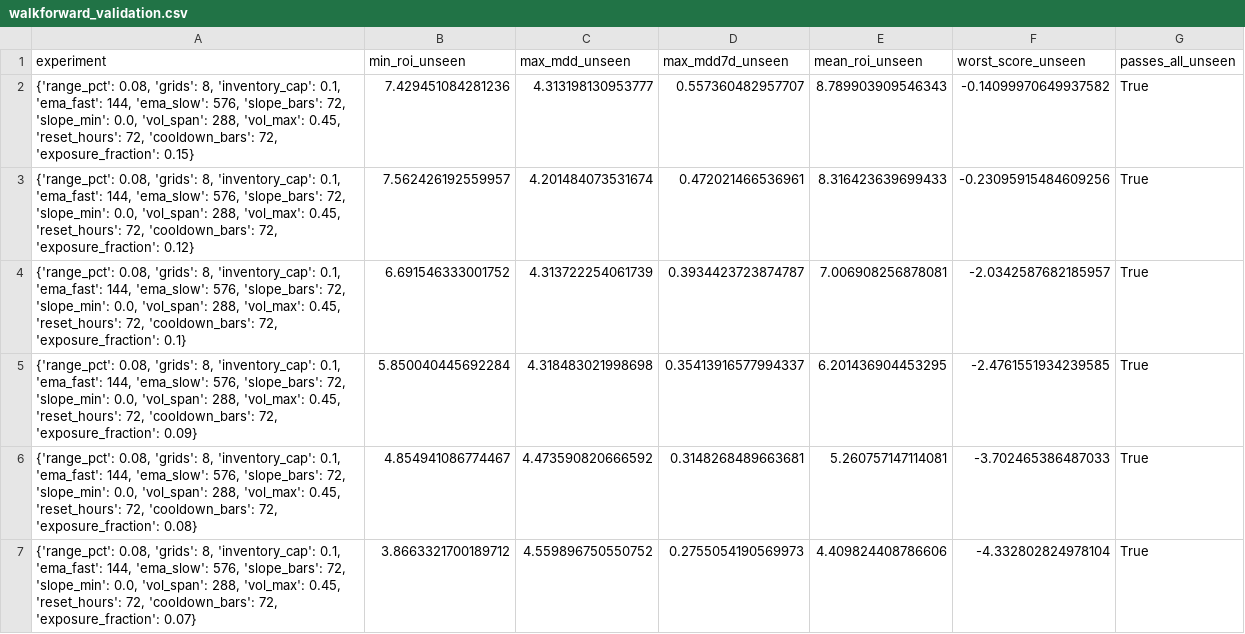
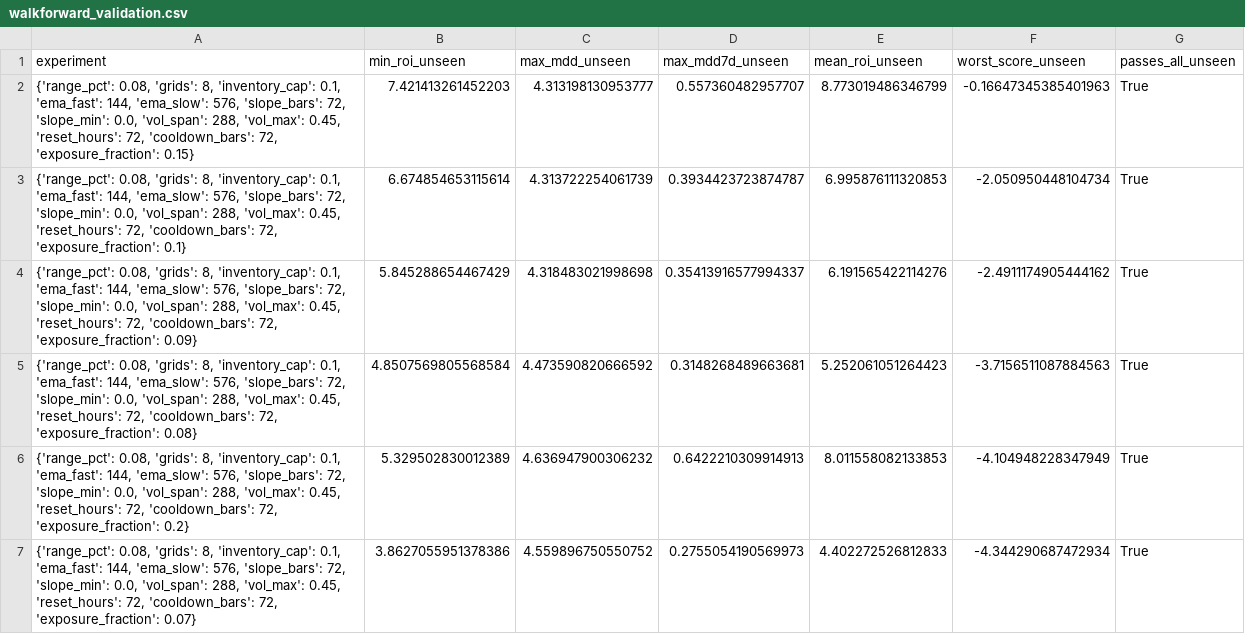
Before and after one commit to miaranarm/binance-grid-optimizer, a CSV file: results/walkforward_validation.csv, drawn as a sheet; only a part is shown; the diff covers the shown part only.

```diff
--- a/results/walkforward_validation.csv
+++ b/results/walkforward_validation.csv
@@ -1,7 +1,7 @@
 experiment,min_roi_unseen,max_mdd_unseen,max_mdd7d_unseen,mean_roi_unseen,worst_score_unseen,passes_all_unseen
-"{'range_pct': 0.08, 'grids': 8, 'inventory_cap': 0.1, 'ema_fast': 144, 'ema_slow': 576, 'slope_bars': 72, 'slope_min': 0.0, 'vol_span': 288, 'vol_max': 0.45, 'reset_hours': 72, 'cooldown_bars': 72, 'exposure_fraction': 0.15}",7.429451084281236,4.313198130953777,0.557360482957707,8.789903909546343,-0.14099970649937582,True
-"{'range_pct': 0.08, 'grids': 8, 'inventory_cap': 0.1, 'ema_fast': 144, 'ema_slow': 576, 'slope_bars': 72, 'slope_min': 0.0, 'vol_span': 288, 'vol_max': 0.45, 'reset_hours': 72, 'cooldown_bars': 72, 'exposure_fraction': 0.12}",7.562426192559957,4.201484073531674,0.472021466536961,8.316423639699433,-0.23095915484609256,True
-"{'range_pct': 0.08, 'grids': 8, 'inventory_cap': 0.1, 'ema_fast': 144, 'ema_slow': 576, 'slope_bars': 72, 'slope_min': 0.0, 'vol_span': 288, 'vol_max': 0.45, 'reset_hours': 72, 'cooldown_bars': 72, 'exposure_fraction': 0.1}",6.691546333001752,4.313722254061739,0.3934423723874787,7.006908256878081,-2.0342587682185957,True
-"{'range_pct': 0.08, 'grids': 8, 'inventory_cap': 0.1, 'ema_fast': 144, 'ema_slow': 576, 'slope_bars': 72, 'slope_min': 0.0, 'vol_span': 288, 'vol_max': 0.45, 'reset_hours': 72, 'cooldown_bars': 72, 'exposure_fraction': 0.09}",5.850040445692284,4.318483021998698,0.35413916577994337,6.201436904453295,-2.4761551934239585,True
-"{'range_pct': 0.08, 'grids': 8, 'inventory_cap': 0.1, 'ema_fast': 144, 'ema_slow': 576, 'slope_bars': 72, 'slope_min': 0.0, 'vol_span': 288, 'vol_max': 0.45, 'reset_hours': 72, 'cooldown_bars': 72, 'exposure_fraction': 0.08}",4.854941086774467,4.473590820666592,0.3148268489663681,5.260757147114081,-3.702465386487033,True
-"{'range_pct': 0.08, 'grids': 8, 'inventory_cap': 0.1, 'ema_fast': 144, 'ema_slow': 576, 'slope_bars': 72, 'slope_min': 0.0, 'vol_span': 288, 'vol_max': 0.45, 'reset_hours': 72, 'cooldown_bars': 72, 'exposure_fraction': 0.07}",3.8663321700189712,4.559896750550752,0.2755054190569973,4.409824408786606,-4.332802824978104,True
+"{'range_pct': 0.08, 'grids': 8, 'inventory_cap': 0.1, 'ema_fast': 144, 'ema_slow': 576, 'slope_bars': 72, 'slope_min': 0.0, 'vol_span': 288, 'vol_max': 0.45, 'reset_hours': 72, 'cooldown_bars': 72, 'exposure_fraction': 0.15}",7.421413261452203,4.313198130953777,0.557360482957707,8.773019486346799,-0.16647345385401963,True
+"{'range_pct': 0.08, 'grids': 8, 'inventory_cap': 0.1, 'ema_fast': 144, 'ema_slow': 576, 'slope_bars': 72, 'slope_min': 0.0, 'vol_span': 288, 'vol_max': 0.45, 'reset_hours': 72, 'cooldown_bars': 72, 'exposure_fraction': 0.1}",6.674854653115614,4.313722254061739,0.3934423723874787,6.995876111320853,-2.050950448104734,True
+"{'range_pct': 0.08, 'grids': 8, 'inventory_cap': 0.1, 'ema_fast': 144, 'ema_slow': 576, 'slope_bars': 72, 'slope_min': 0.0, 'vol_span': 288, 'vol_max': 0.45, 'reset_hours': 72, 'cooldown_bars': 72, 'exposure_fraction': 0.09}",5.845288654467429,4.318483021998698,0.35413916577994337,6.191565422114276,-2.4911174905444162,True
+"{'range_pct': 0.08, 'grids': 8, 'inventory_cap': 0.1, 'ema_fast': 144, 'ema_slow': 576, 'slope_bars': 72, 'slope_min': 0.0, 'vol_span': 288, 'vol_max': 0.45, 'reset_hours': 72, 'cooldown_bars': 72, 'exposure_fraction': 0.08}",4.8507569805568584,4.473590820666592,0.3148268489663681,5.252061051264423,-3.7156511087884563,True
+"{'range_pct': 0.08, 'grids': 8, 'inventory_cap': 0.1, 'ema_fast': 144, 'ema_slow': 576, 'slope_bars': 72, 'slope_min': 0.0, 'vol_span': 288, 'vol_max': 0.45, 'reset_hours': 72, 'cooldown_bars': 72, 'exposure_fraction': 0.2}",5.329502830012389,4.636947900306232,0.6422210309914913,8.011558082133853,-4.104948228347949,True
+"{'range_pct': 0.08, 'grids': 8, 'inventory_cap': 0.1, 'ema_fast': 144, 'ema_slow': 576, 'slope_bars': 72, 'slope_min': 0.0, 'vol_span': 288, 'vol_max': 0.45, 'reset_hours': 72, 'cooldown_bars': 72, 'exposure_fraction': 0.07}",3.8627055951378386,4.559896750550752,0.2755054190569973,4.402272526812833,-4.344290687472934,True
```
Also changed, not shown: 1 added row, 1 removed row and 15 edited cells elsewhere in this file.
